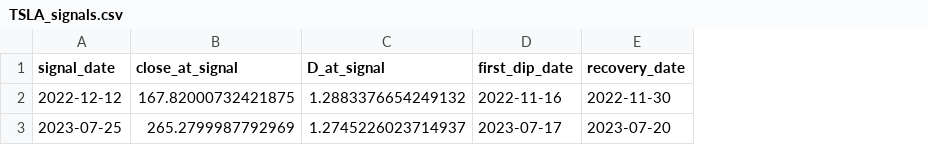
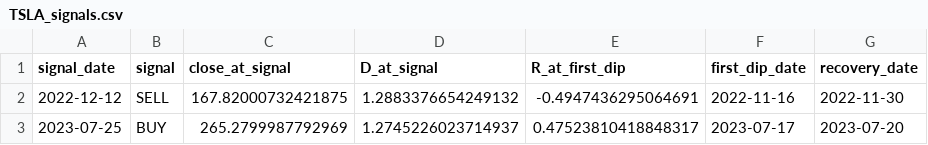
Before and after one commit to marcinzieba4-bot/FractalsMomentum, a CSV file: TSLA_signals.csv, drawn as a sheet; only a part is shown; the diff names each change by its address in the sheet, - before the commit and + after, or states it on an @@ line.

```diff
--- a/TSLA_signals.csv
+++ b/TSLA_signals.csv
+column B (signal), rows 2-3: SELL | BUY
+column E (R_at_first_dip), rows 2-3: -0.4947436295064691 | 0.47523810418848317
```
Also changed, not shown: 2 other files.
